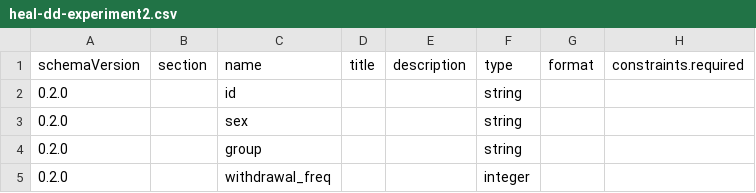
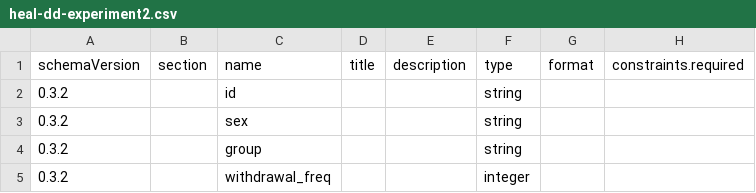
Before and after one commit to HEAL/healdata-utils, a CSV file: data/output/excel-dataset1/multiple-dd/heal-dd-experiment2.csv, drawn as a sheet; only a part is shown; the diff names each change by its address in the sheet, - before the commit and + after, or states it on an @@ line.

```diff
--- a/data/output/excel-dataset1/multiple-dd/heal-dd-experiment2.csv
+++ b/data/output/excel-dataset1/multiple-dd/heal-dd-experiment2.csv
-A2:A5: 0.2.0
+A2:A5: 0.3.2
```
Also changed, not shown: data/output/excel-dataset1/multiple-dd/heal-dd-experiment1.csv, data/output/heal_dd_from_csv_data_dataset1.csv, 22 other files.
